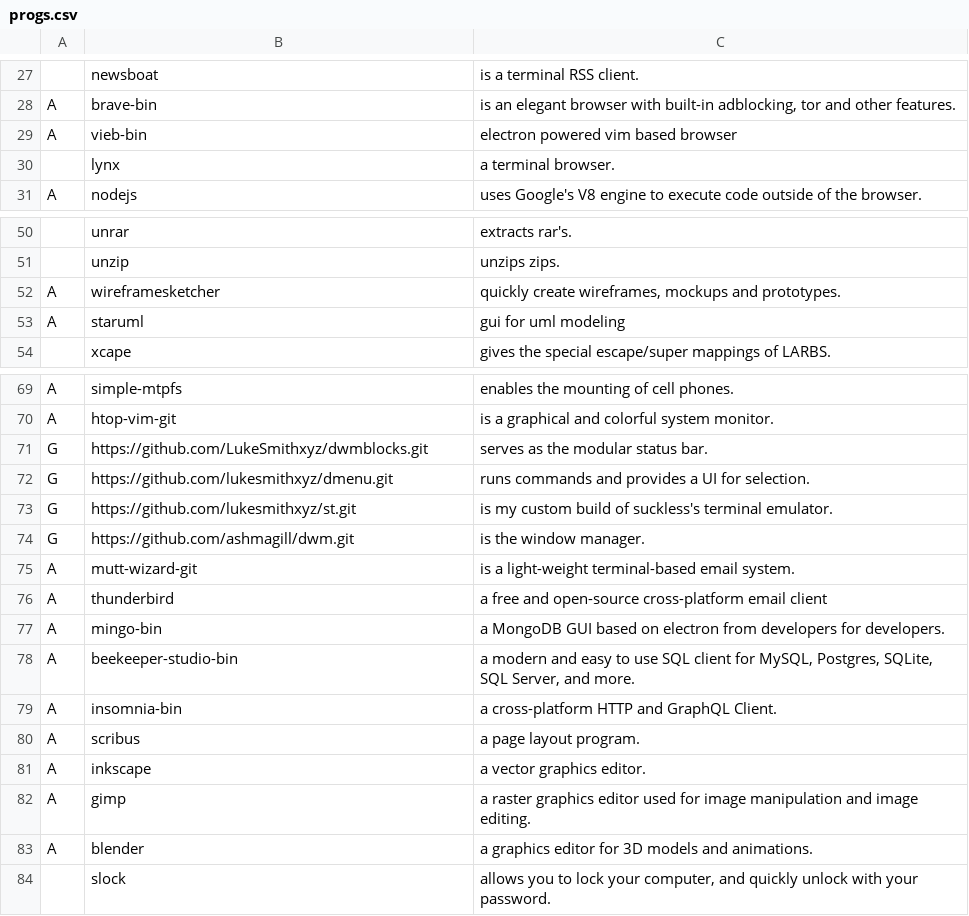
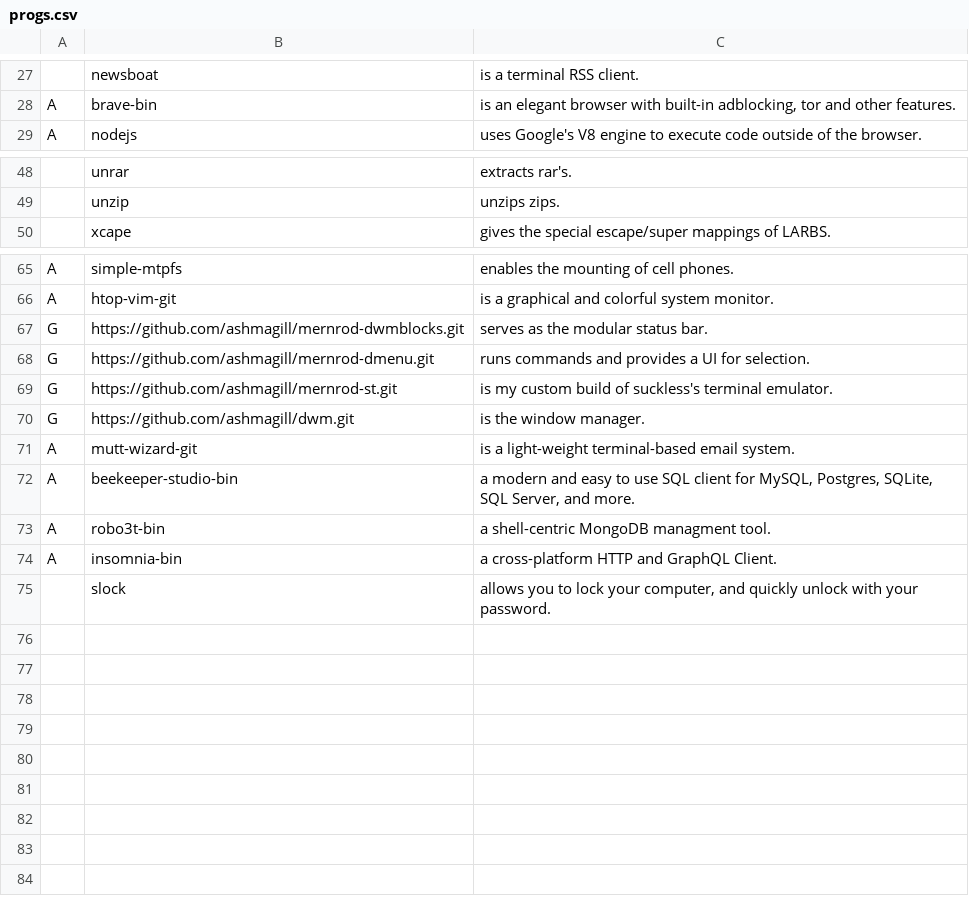
Before and after one commit to AshMagill/mernrod, a CSV file: progs.csv, drawn as a sheet; only a part is shown, gaps mark what is left out; removed rows and columns are numbered as before the commit, all else as after; the diff names each change by its address in the sheet, - before the commit and + after, or states it on an @@ line.

Commit message:
removed some programs

```diff
--- a/progs.csv
+++ b/progs.csv
-row 29: A | vieb-bin | electron powered vim based browser
-row 30:  | lynx | a terminal browser.
-row 52: A | wireframesketcher | quickly create wireframes, mockups and prototypes.
-row 53: A | staruml | gui for uml modeling
-B67: https://github.com/LukeSmithxyz/dwmblocks.git
+B67: https://github.com/ashmagill/mernrod-dwmblocks.git
-B68: https://github.com/lukesmithxyz/dmenu.git
+B68: https://github.com/ashmagill/mernrod-dmenu.git
-B69: https://github.com/lukesmithxyz/st.git
+B69: https://github.com/ashmagill/mernrod-st.git
-row 76: A | thunderbird | a free and open-source cross-platform email client
-row 77: A | mingo-bin | a MongoDB GUI based on electron from developers for developers.
+row 73: A | robo3t-bin | a shell-centric MongoDB managment tool.
-row 80: A | scribus | a page layout program.
-row 81: A | inkscape | a vector graphics editor.
-row 82: A | gimp | a raster graphics editor used for image manipulation and image editing.
-row 83: A | blender | a graphics editor for 3D models and animations.
```
Also changed, not shown: 1 other file.
